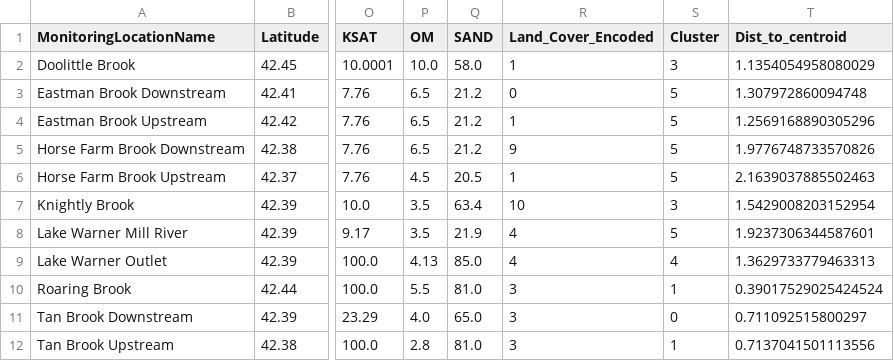
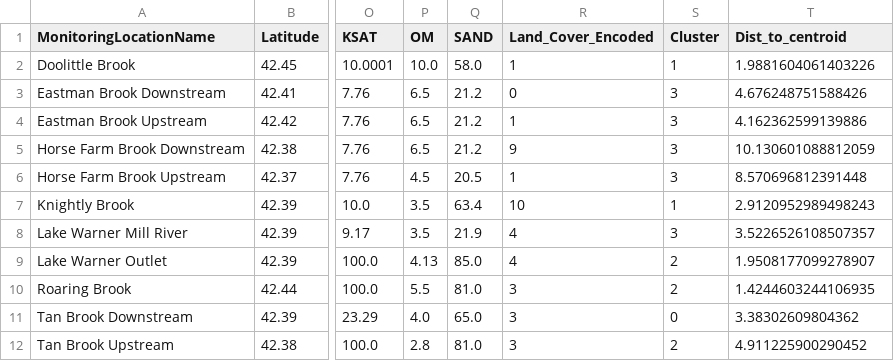
Before and after one commit to narslab/stream-station-typology, a CSV file: results/validation_labeled.csv, drawn as a sheet; only a part is shown, gaps mark what is left out; the diff names each change by its address in the sheet, - before the commit and + after, or states it on an @@ line.

```diff
--- a/results/validation_labeled.csv
+++ b/results/validation_labeled.csv
-S2 (Cluster): 3
+S2 (Cluster): 1
-T2 (Dist_to_centroid): 1.1354054958080029
+T2 (Dist_to_centroid): 1.9881604061403226
-S3:S6 (Cluster): 5
+S3:S6 (Cluster): 3
-T3 (Dist_to_centroid): 1.307972860094748
+T3 (Dist_to_centroid): 4.676248751588426
-T4 (Dist_to_centroid): 1.2569168890305296
+T4 (Dist_to_centroid): 4.162362599139886
-T5 (Dist_to_centroid): 1.9776748733570826
+T5 (Dist_to_centroid): 10.130601088812059
-T6 (Dist_to_centroid): 2.1639037885502463
+T6 (Dist_to_centroid): 8.570696812391448
-S7 (Cluster): 3
+S7 (Cluster): 1
-T7 (Dist_to_centroid): 1.5429008203152954
+T7 (Dist_to_centroid): 2.9120952989498243
-S8 (Cluster): 5
+S8 (Cluster): 3
-T8 (Dist_to_centroid): 1.9237306344587601
+T8 (Dist_to_centroid): 3.5226526108507357
-S9 (Cluster): 4
+S9 (Cluster): 2
-T9 (Dist_to_centroid): 1.3629733779463313
+T9 (Dist_to_centroid): 1.9508177099278907
-S10 (Cluster): 1
+S10 (Cluster): 2
-T10 (Dist_to_centroid): 0.39017529025424524
+T10 (Dist_to_centroid): 1.4244603244106935
-T11 (Dist_to_centroid): 0.711092515800297
+T11 (Dist_to_centroid): 3.38302609804362
-S12 (Cluster): 1
+S12 (Cluster): 2
-T12 (Dist_to_centroid): 0.7137041501113556
+T12 (Dist_to_centroid): 4.911225900290452
```
Also changed, not shown: 10 other files.
